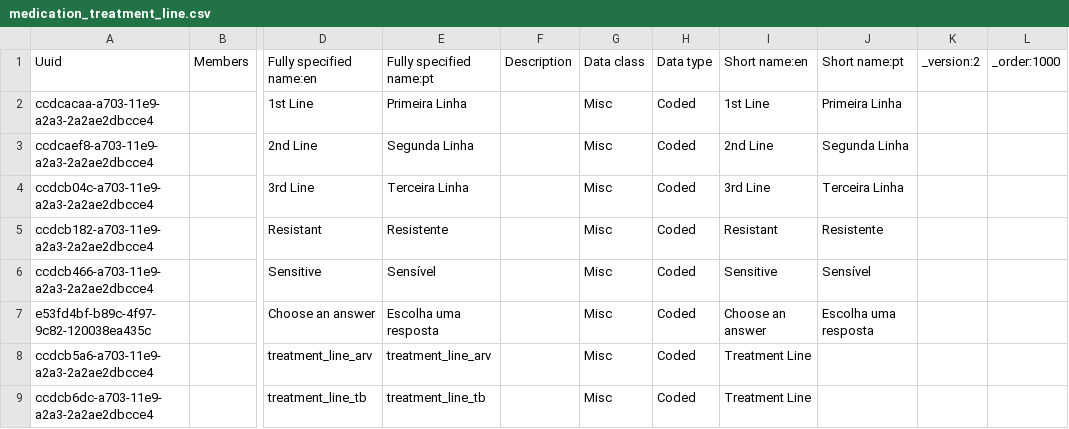
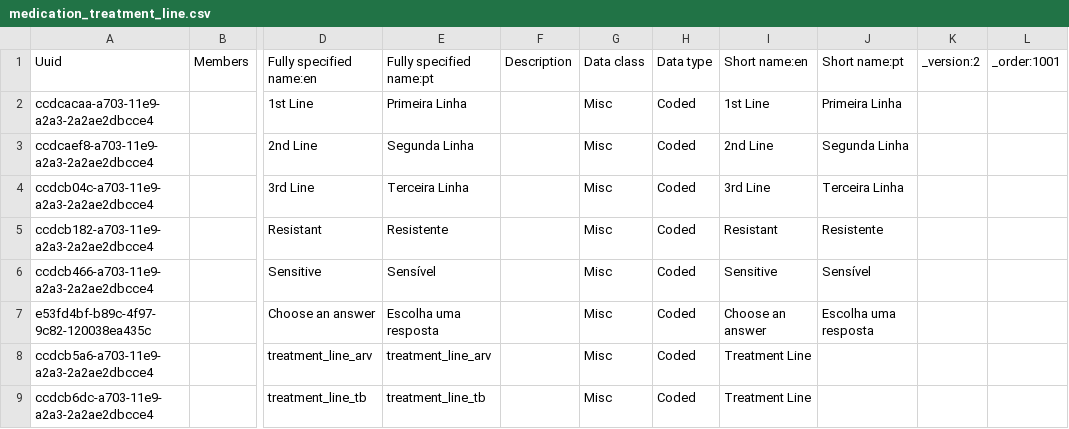
Before and after one commit to esaude/sesp-bahmni-metadata, a CSV file: configuration/concepts/medication_treatment_line.csv, drawn as a sheet; only a part is shown, gaps mark what is left out; the diff names each change by its address in the sheet, - before the commit and + after, or states it on an @@ line.

Commit message:
MPOC-600 change order value for treatment line concepts

```diff
--- a/configuration/concepts/medication_treatment_line.csv
+++ b/configuration/concepts/medication_treatment_line.csv
-L1: _order:1000
+L1: _order:1001
```
